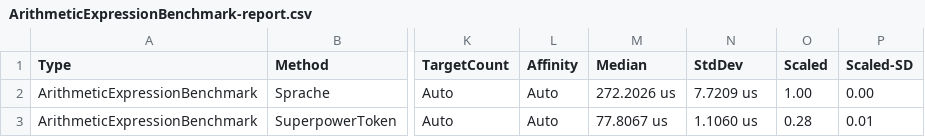
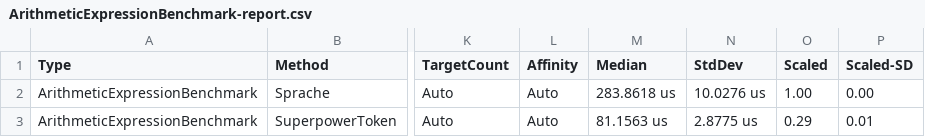
Before and after one commit to datalust/superpower, a CSV file: results/ArithmeticExpressionBenchmark-report.csv, drawn as a sheet; only a part is shown, gaps mark what is left out; the diff names each change by its address in the sheet, - before the commit and + after, or states it on an @@ line.

Commit message:
Then combinator location reporting

```diff
--- a/results/ArithmeticExpressionBenchmark-report.csv
+++ b/results/ArithmeticExpressionBenchmark-report.csv
-M2 (Median): 272.2026 us
+M2 (Median): 283.8618 us
-N2 (StdDev): 7.7209 us
+N2 (StdDev): 10.0276 us
-M3 (Median): 77.8067 us
+M3 (Median): 81.1563 us
-N3 (StdDev): 1.1060 us
+N3 (StdDev): 2.8775 us
-O3 (Scaled): 0.28
+O3 (Scaled): 0.29
```
Also changed, not shown: results/NumberListBenchmark-report.csv, 6 other files.
